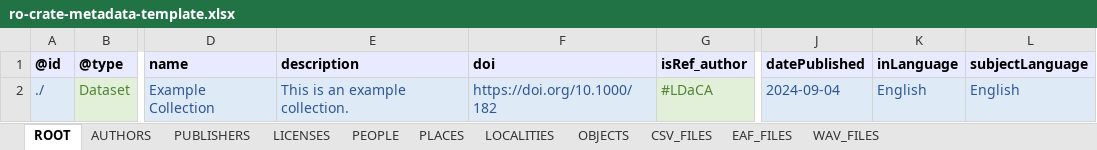
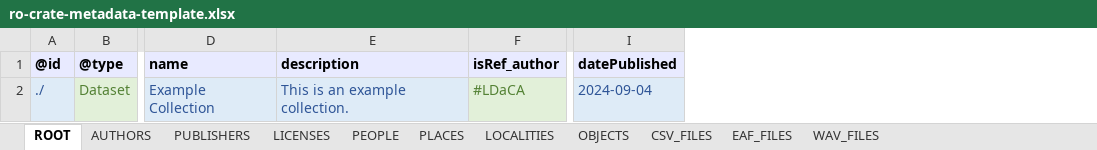
Before and after one commit to Language-Research-Technology/ldaca-website, an Excel workbook: resources/user-guides/crate-o/spreadsheet-upload/ro-crate-metadata-template.xlsx, sheet ROOT, drawn as a sheet; only a part is shown, gaps mark what is left out; values as stored, in another font and other column widths than the file's, no borders; the diff names each change by its address in the sheet, - before the commit and + after, or states it on an @@ line.

```diff
--- a/resources/user-guides/crate-o/spreadsheet-upload/ro-crate-metadata-template.xlsx (sheet ROOT)
+++ b/resources/user-guides/crate-o/spreadsheet-upload/ro-crate-metadata-template.xlsx (sheet ROOT)
-column F, rows 1-2: doi | https://doi.org/10.1000/182
-column K, rows 1-2: inLanguage | English
-column L, rows 1-2: subjectLanguage | English
```
Also changed, not shown: sheet OBJECTS, sheet PEOPLE, sheet PLACES, 10 other files.
